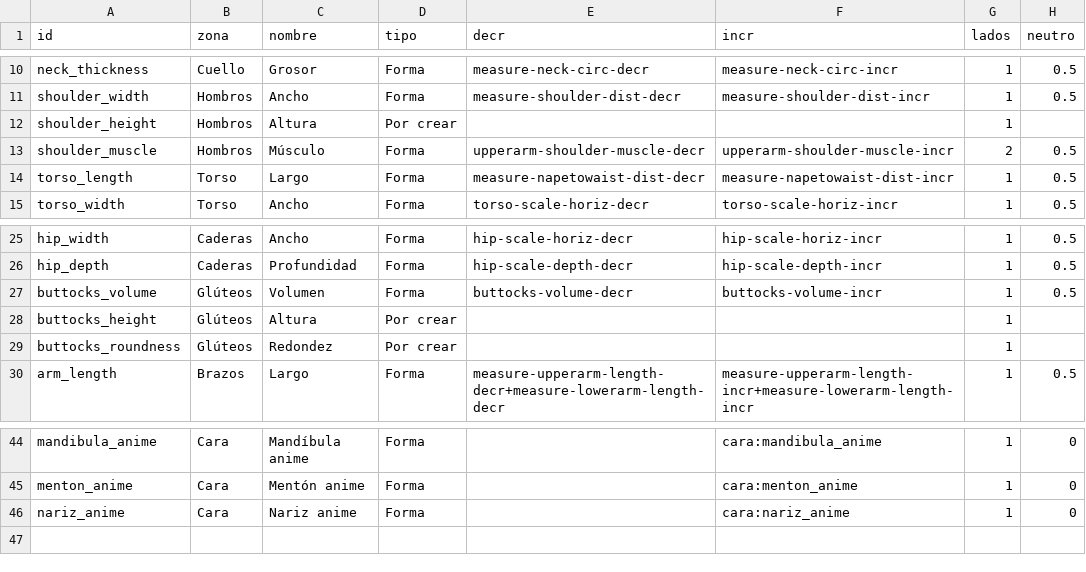
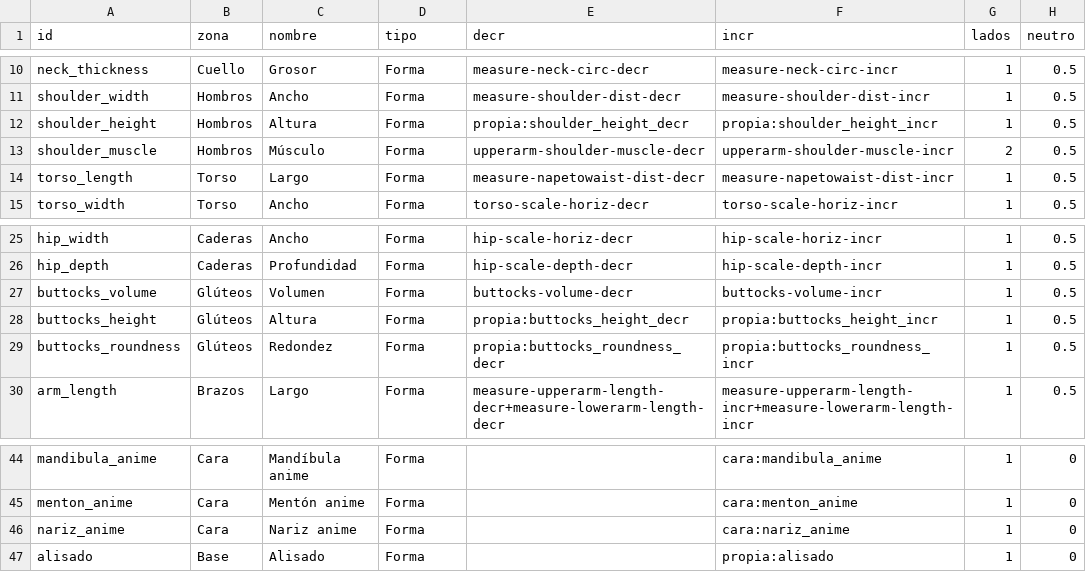
Before and after one commit to m-xarxatec/Character_Creator, a CSV file: godot/datos/humana/deslizadores.csv, drawn as a sheet; only a part is shown, gaps mark what is left out.

Commit message:
Paso 6.2: formas propias en datos, versión 3, con correcciones de alisado

```diff
--- a/godot/datos/humana/deslizadores.csv
+++ b/godot/datos/humana/deslizadores.csv
@@ -11,3 +11,3 @@ neck_thickness,Cuello,Grosor,Forma,measure-neck-circ-decr,measure-neck-circ-incr
 shoulder_width,Hombros,Ancho,Forma,measure-shoulder-dist-decr,measure-shoulder-dist-incr,1,0.5
-shoulder_height,Hombros,Altura,Por crear,,,1,
+shoulder_height,Hombros,Altura,Forma,propia:shoulder_height_decr,propia:shoulder_height_incr,1,0.5
 shoulder_muscle,Hombros,Músculo,Forma,upperarm-shoulder-muscle-decr,upperarm-shoulder-muscle-incr,2,0.5
@@ -27,4 +27,4 @@ hip_depth,Caderas,Profundidad,Forma,hip-scale-depth-decr,hip-scale-depth-incr,1,
 buttocks_volume,Glúteos,Volumen,Forma,buttocks-volume-decr,buttocks-volume-incr,1,0.5
-buttocks_height,Glúteos,Altura,Por crear,,,1,
-buttocks_roundness,Glúteos,Redondez,Por crear,,,1,
+buttocks_height,Glúteos,Altura,Forma,propia:buttocks_height_decr,propia:buttocks_height_incr,1,0.5
+buttocks_roundness,Glúteos,Redondez,Forma,propia:buttocks_roundness_decr,propia:buttocks_roundness_incr,1,0.5
 arm_length,Brazos,Largo,Forma,measure-upperarm-length-decr+measure-lowerarm-length-decr,measure-upperarm-length-incr+measure-lowerarm-length-incr,1,0.5
@@ -46 +46,2 @@ menton_anime,Cara,Mentón anime,Forma,,cara:menton_anime,1,0
 nariz_anime,Cara,Nariz anime,Forma,,cara:nariz_anime,1,0
+alisado,Base,Alisado,Forma,,propia:alisado,1,0
```
Also changed, not shown: 15 other files.
